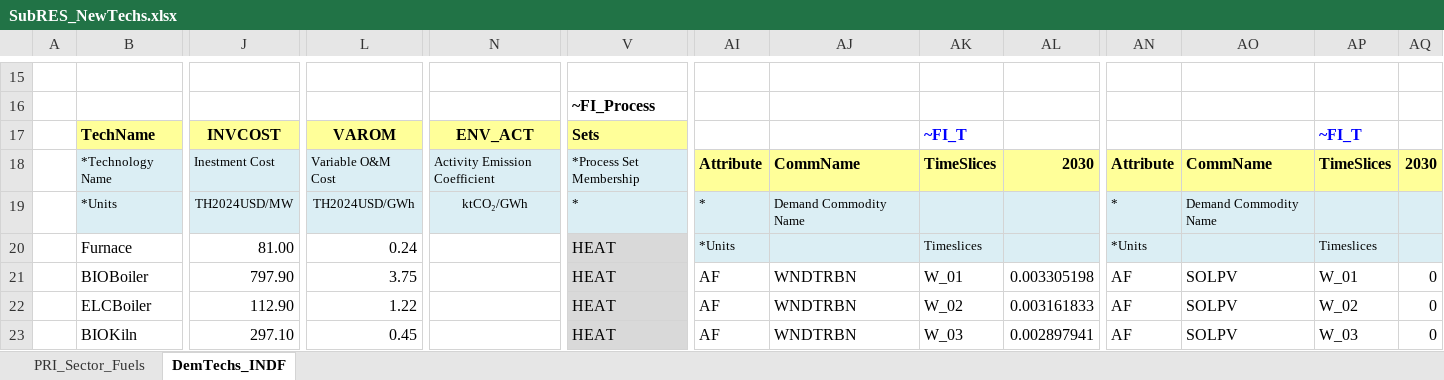
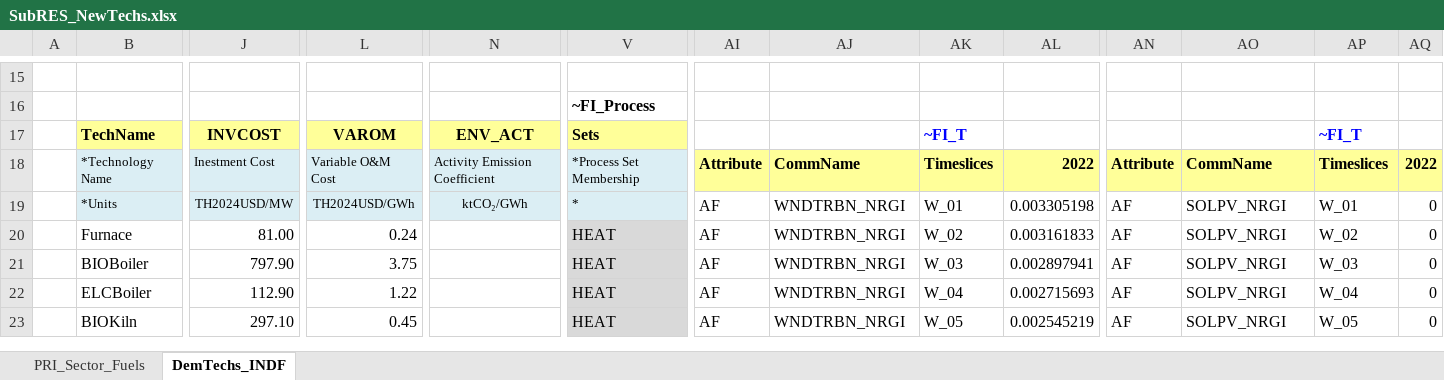
Before and after one commit to Tamenew/MANU2025, an Excel workbook: SubRES_TMPL/SubRES_NewTechs.xlsx, sheet DemTechs_INDF, drawn as a sheet; only a part is shown, gaps mark what is left out; values as stored, in another font and other column widths than the file's, no borders; charts and pictures not drawn; removed rows and columns are numbered as before the commit, all else as after; rows hold the shown columns only; the diff covers the shown part only; the diff names each change by its address in the sheet, - before the commit and + after, or states it on an @@ line.

```diff
--- a/SubRES_TMPL/SubRES_NewTechs.xlsx (sheet DemTechs_INDF)
+++ b/SubRES_TMPL/SubRES_NewTechs.xlsx (sheet DemTechs_INDF)
-AK18: TimeSlices
+AK18: Timeslices
-AL18: 2030
+AL18: 2022
-AP18: TimeSlices
+AP18: Timeslices
-AQ18: 2030
+AQ18: 2022
-row 19:  | *Units | TH2024USD/MW | TH2024USD/GWh | ktCO₂/GWh | * | * | Demand Commodity Name |  |  | * | Demand Commodity Name
+row 19:  | *Units | TH2024USD/MW | TH2024USD/GWh | ktCO₂/GWh | * | AF | WNDTRBN_NRGI | W_01 | 0.003305198 | AF | SOLPV_NRGI | W_01 | 0
-AI20: *Units
+AI20: AF
-AI20:AL20 fill: #DBEEF4
+AI20:AL20 fill: none
@@ AI20 text size: larger @@
-AJ20: (empty)
+AJ20: WNDTRBN_NRGI
-AK20: Timeslices
+AK20: W_02
@@ AK20 text size: larger @@
-AL20: (empty)
+AL20: 0.003161833
-AN20: *Units
+AN20: AF
-AN20:AQ20 fill: #DBEEF4
+AN20:AQ20 fill: none
@@ AN20 text size: larger @@
-AO20: (empty)
+AO20: SOLPV_NRGI
-AP20: Timeslices
+AP20: W_02
@@ AP20 text size: larger @@
-AQ20: (empty)
+AQ20: 0
-AJ21:AJ23: WNDTRBN
+AJ21:AJ23: WNDTRBN_NRGI
-AK21: W_01
+AK21: W_03
-AL21: 0.003305198
+AL21: 0.002897941
-AO21:AO23: SOLPV
+AO21:AO23: SOLPV_NRGI
-AP21: W_01
+AP21: W_03
-AK22: W_02
+AK22: W_04
-AL22: 0.003161833
+AL22: 0.002715693
-AP22: W_02
+AP22: W_04
-AK23: W_03
+AK23: W_05
-AL23: 0.002897941
+AL23: 0.002545219
-AP23: W_03
+AP23: W_05
```
Also changed, not shown: 4 added rows, 6 removed rows, 138 edited cells and cell formats elsewhere in this sheet, VT_REG_PRI_V01.xlsx.
